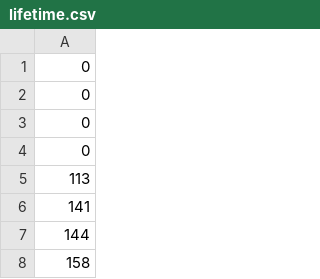
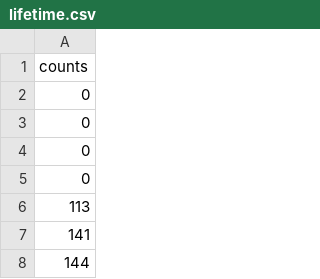
Before and after one commit to SamGTex/FP_Master_WS22-23, a CSV file: V01_Kosmische_Myonen/python/data/lifetime.csv, drawn as a sheet; only a part is shown; the shorter side is filled out with more unchanged rows; the diff names each change by its address in the sheet, - before the commit and + after, or states it on an @@ line.

```diff
--- a/V01_Kosmische_Myonen/python/data/lifetime.csv
+++ b/V01_Kosmische_Myonen/python/data/lifetime.csv
+row 1: counts
```
Also changed, not shown: 4 other files.
